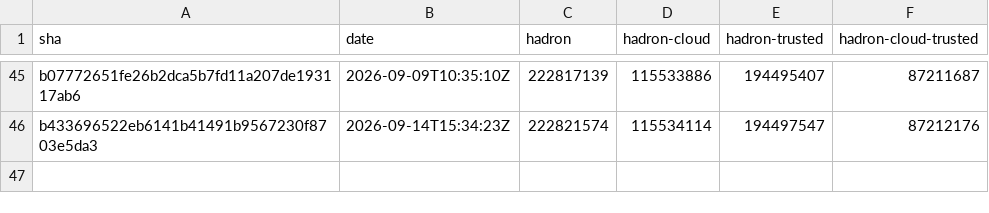
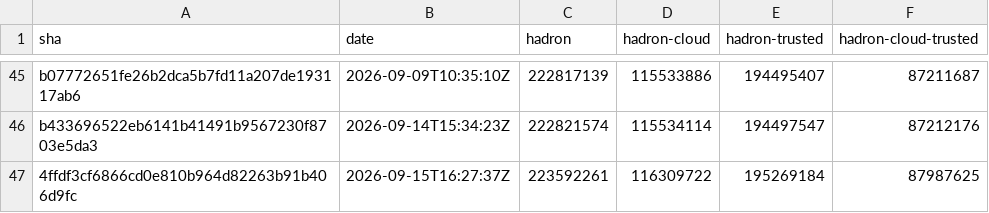
Before and after one commit to kairos-io/hadron, a CSV file: size-history.csv, drawn as a sheet; only a part is shown, gaps mark what is left out.

```diff
--- a/size-history.csv
+++ b/size-history.csv
@@ -46 +46,2 @@ b07772651fe26b2dca5b7fd11a207de193117ab6,2026-09-09T10:35:10Z,222817139,11553388
 b433696522eb6141b41491b9567230f8703e5da3,2026-09-14T15:34:23Z,222821574,115534114,194497547,87212176
+4ffdf3cf6866cd0e810b964d82263b91b406d9fc,2026-09-15T16:27:37Z,223592261,116309722,195269184,87987625
```
Also changed, not shown: 2 other files.
